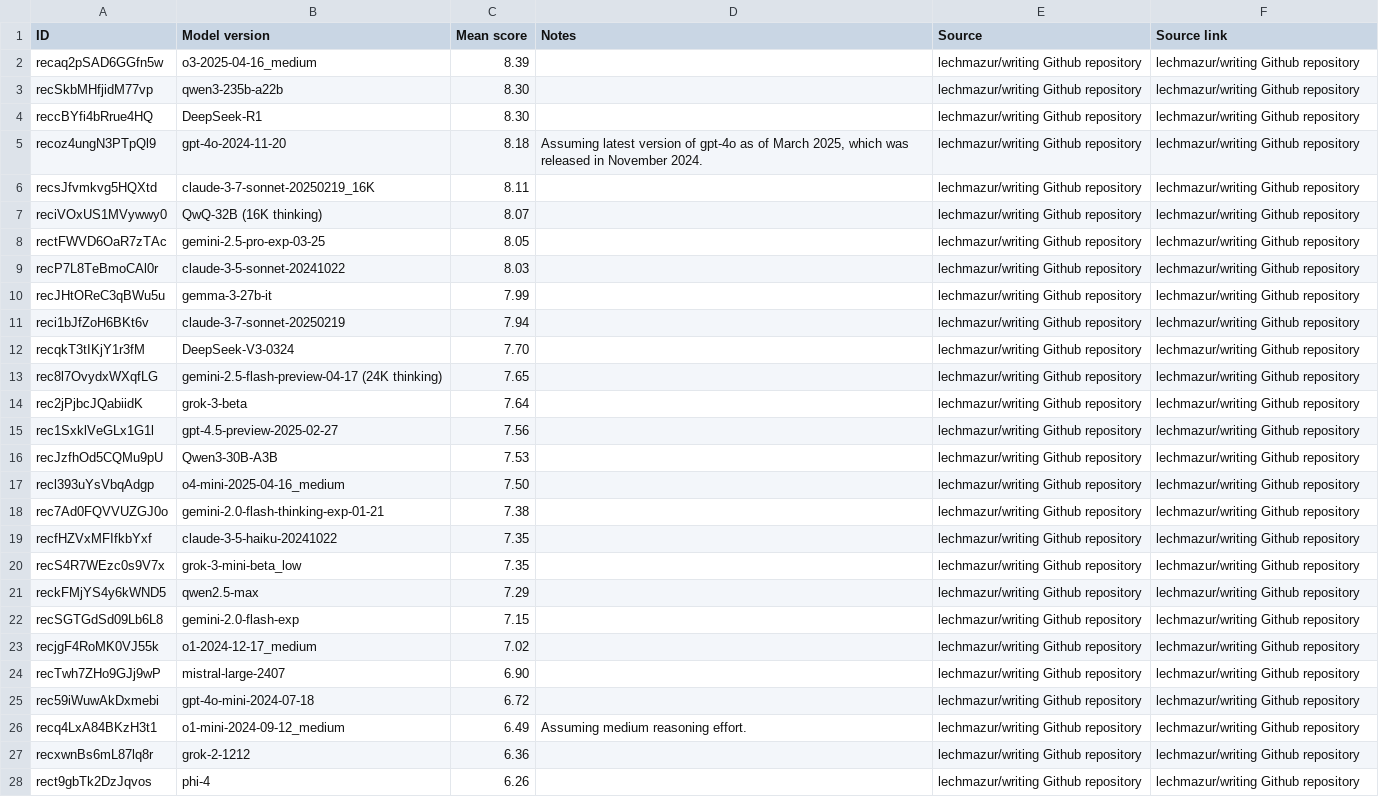
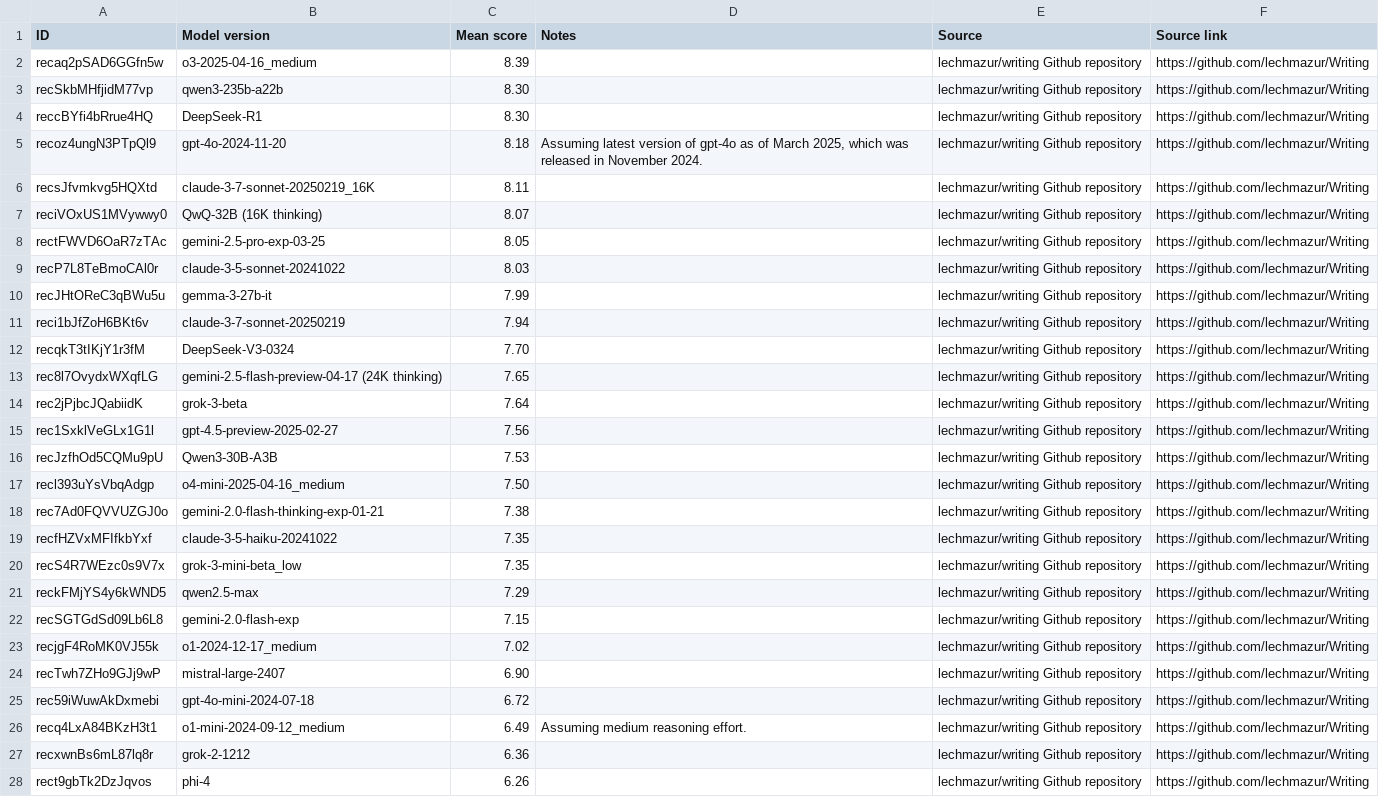
Before and after one commit to epoch-research/benchmark-stitching, a CSV file: data/external_benchmark_lech_mazur_writing.csv, drawn as a sheet; only a part is shown; the diff covers the shown part only; the diff names each change by its address in the sheet, - before the commit and + after, or states it on an @@ line.

```diff
--- a/data/external_benchmark_lech_mazur_writing.csv
+++ b/data/external_benchmark_lech_mazur_writing.csv
-F2:F28 (Source link): lechmazur/writing Github repository
+F2:F28 (Source link): https://github.com/lechmazur/Writing
```
Also changed, not shown: 15 added rows and 4 edited cells elsewhere in this file, data/external_benchmark_arc_agi.csv, data/external_benchmark_mmlu.csv, 20 other files.
